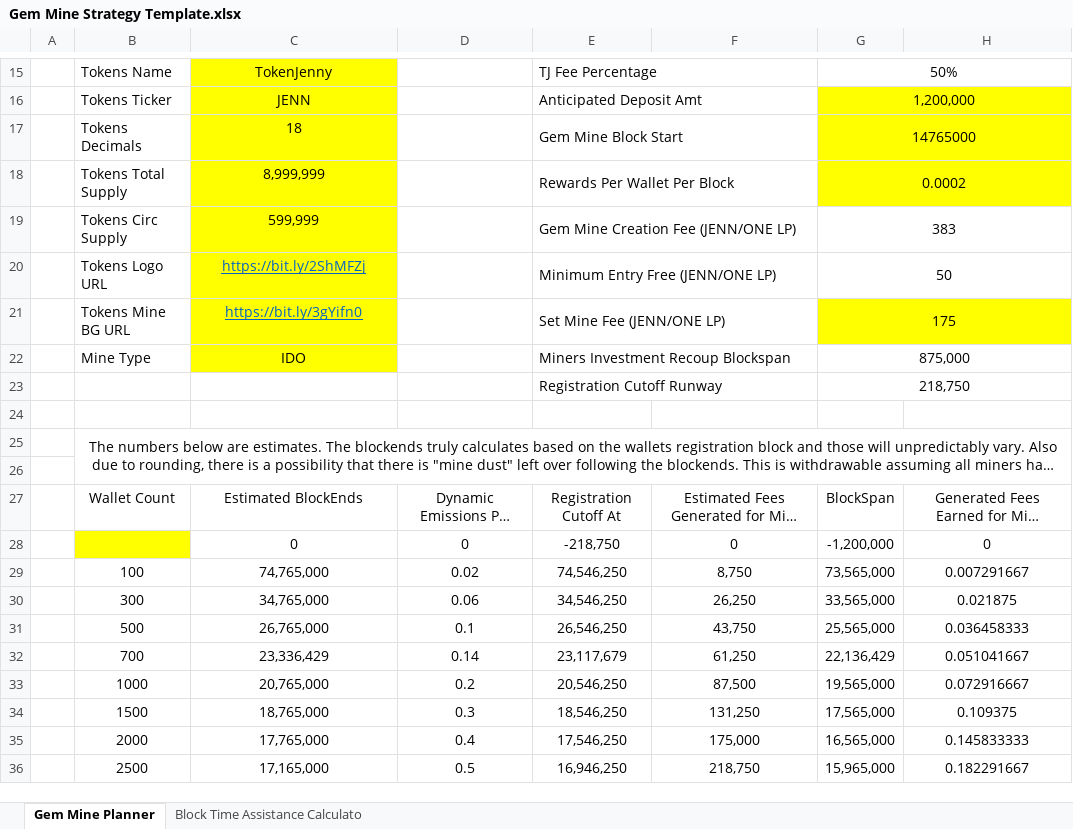
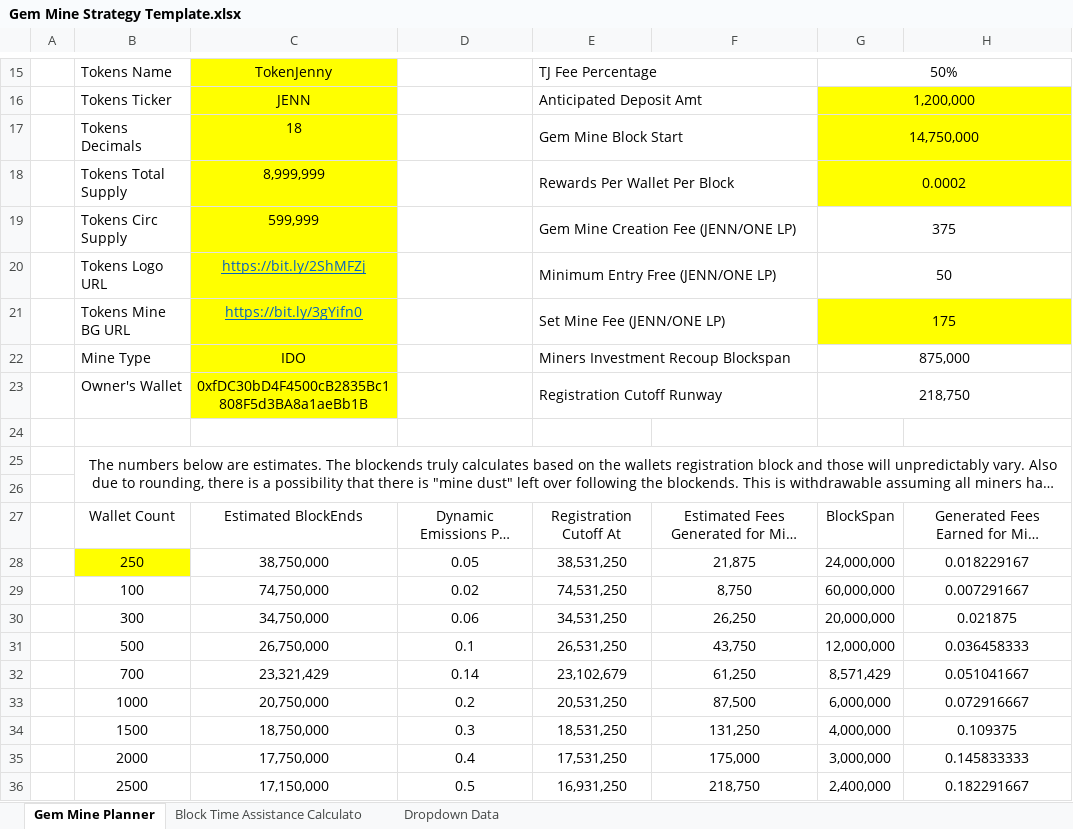
Before and after one commit to tokenjenny/TokenJenny-Public, an Excel workbook: Workbooks/Gem Mine Strategy Template.xlsx, sheet Gem Mine Planner, drawn as a sheet; only a part is shown, gaps mark what is left out; long unchanged cells end in …; values as stored, in another font and other column widths than the file's, no borders; charts and pictures not drawn; removed rows and columns are numbered as before the commit, all else as after; the diff covers the shown part only; the diff names each change by its address in the sheet, - before the commit and + after, or states it on an @@ line.

Commit message:
Update Gem Mine Strategy Template.xlsx

```diff
--- a/Workbooks/Gem Mine Strategy Template.xlsx (sheet Gem Mine Planner)
+++ b/Workbooks/Gem Mine Strategy Template.xlsx (sheet Gem Mine Planner)
@@ sheet tab unhidden: Dropdown Data @@
-G17: 14765000
+G17: 14,750,000
-G19: 383
+G19: 375
-B23: (empty)
+B23: Owner's Wallet
-C23: (empty)
+C23: 0xfDC30bD4F4500cB2835Bc1808F5d3BA8a1aeBb1B
-C23 fill: none
+C23 fill: #FFFF00
-row 28:  |  | 0 | 0 | -218,750 | 0 | -1,200,000 | 0
+row 28:  | 250 | 38,750,000 | 0.05 | 38,531,250 | 21,875 | 24,000,000 | 0.018229167
-C29: 74,765,000
+C29: 74,750,000
-E29: 74,546,250
+E29: 74,531,250
-G29: 73,565,000
+G29: 60,000,000
-C30: 34,765,000
+C30: 34,750,000
-E30: 34,546,250
+E30: 34,531,250
-G30: 33,565,000
+G30: 20,000,000
-C31: 26,765,000
+C31: 26,750,000
-E31: 26,546,250
+E31: 26,531,250
-G31: 25,565,000
+G31: 12,000,000
-C32: 23,336,429
+C32: 23,321,429
-E32: 23,117,679
+E32: 23,102,679
-G32: 22,136,429
+G32: 8,571,429
-C33: 20,765,000
+C33: 20,750,000
-E33: 20,546,250
+E33: 20,531,250
-G33: 19,565,000
+G33: 6,000,000
-C34: 18,765,000
+C34: 18,750,000
-E34: 18,546,250
+E34: 18,531,250
-G34: 17,565,000
+G34: 4,000,000
-C35: 17,765,000
+C35: 17,750,000
-E35: 17,546,250
+E35: 17,531,250
-G35: 16,565,000
+G35: 3,000,000
-C36: 17,165,000
+C36: 17,150,000
-E36: 16,946,250
+E36: 16,931,250
-G36: 15,965,000
+G36: 2,400,000
```
Also changed, not shown: 27 edited cells elsewhere in this sheet, sheet Block Time Assistance Calculato, charts or pictures.
